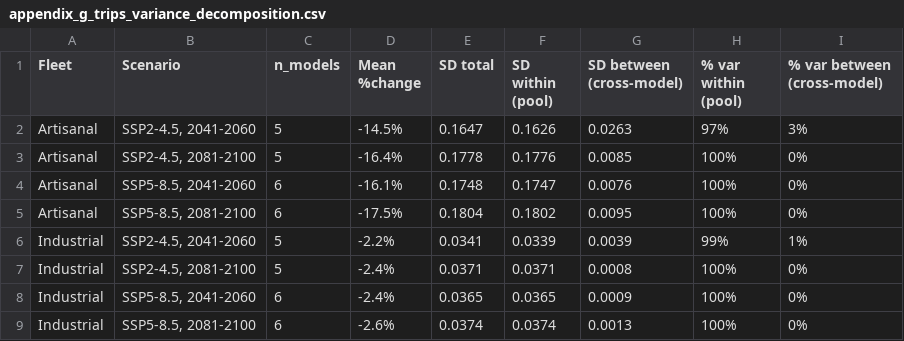
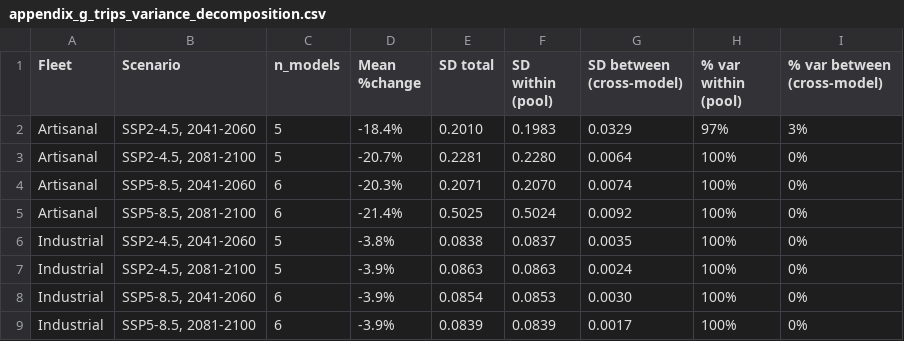
Before and after one commit to fquezadae/Impact-of-Environmental-Variability-on-Harvest, a CSV file: tables/appendix_g_trips_variance_decomposition.csv, drawn as a sheet.

```diff
--- a/tables/appendix_g_trips_variance_decomposition.csv
+++ b/tables/appendix_g_trips_variance_decomposition.csv
@@ -1,9 +1,9 @@
 "Fleet","Scenario","n_models","Mean %change","SD total","SD within (pool)","SD between (cross-model)","% var within (pool)","% var between (cross-model)"
-"Artisanal","SSP2-4.5, 2041-2060",5,"-14.5%","0.1647","0.1626","0.0263","97%","3%"
-"Artisanal","SSP2-4.5, 2081-2100",5,"-16.4%","0.1778","0.1776","0.0085","100%","0%"
-"Artisanal","SSP5-8.5, 2041-2060",6,"-16.1%","0.1748","0.1747","0.0076","100%","0%"
-"Artisanal","SSP5-8.5, 2081-2100",6,"-17.5%","0.1804","0.1802","0.0095","100%","0%"
-"Industrial","SSP2-4.5, 2041-2060",5,"-2.2%","0.0341","0.0339","0.0039","99%","1%"
-"Industrial","SSP2-4.5, 2081-2100",5,"-2.4%","0.0371","0.0371","0.0008","100%","0%"
-"Industrial","SSP5-8.5, 2041-2060",6,"-2.4%","0.0365","0.0365","0.0009","100%","0%"
-"Industrial","SSP5-8.5, 2081-2100",6,"-2.6%","0.0374","0.0374","0.0013","100%","0%"
+"Artisanal","SSP2-4.5, 2041-2060",5,"-18.4%","0.2010","0.1983","0.0329","97%","3%"
+"Artisanal","SSP2-4.5, 2081-2100",5,"-20.7%","0.2281","0.2280","0.0064","100%","0%"
+"Artisanal","SSP5-8.5, 2041-2060",6,"-20.3%","0.2071","0.2070","0.0074","100%","0%"
+"Artisanal","SSP5-8.5, 2081-2100",6,"-21.4%","0.5025","0.5024","0.0092","100%","0%"
+"Industrial","SSP2-4.5, 2041-2060",5,"-3.8%","0.0838","0.0837","0.0035","100%","0%"
+"Industrial","SSP2-4.5, 2081-2100",5,"-3.9%","0.0863","0.0863","0.0024","100%","0%"
+"Industrial","SSP5-8.5, 2041-2060",6,"-3.9%","0.0854","0.0853","0.0030","100%","0%"
+"Industrial","SSP5-8.5, 2081-2100",6,"-3.9%","0.0839","0.0839","0.0017","100%","0%"
```
Also changed, not shown: tables/appendix_g_trips_variance_decomposition_raw.csv, tables/trip_comparative_statics.csv, 20 other files.
